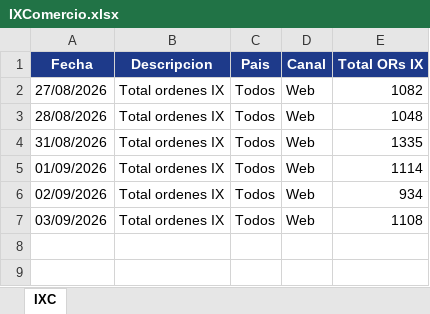
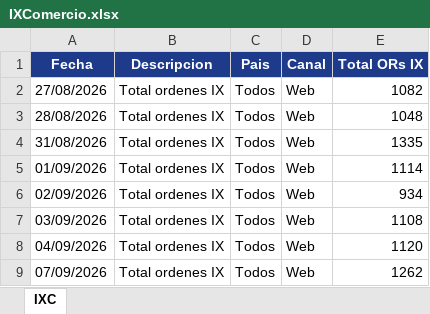
Before and after one commit to JuanPinzon-2026/Tablero-GDI, an Excel workbook: IXComercio.xlsx, sheet IXC, drawn as a sheet; values as stored, in another font and other column widths than the file's, no borders; the diff names each change by its address in the sheet, - before the commit and + after, or states it on an @@ line.

```diff
--- a/IXComercio.xlsx (sheet IXC)
+++ b/IXComercio.xlsx (sheet IXC)
+row 8: 04/09/2026 | Total ordenes IX | Todos | Web | 1120
+row 9: 07/09/2026 | Total ordenes IX | Todos | Web | 1262
```
Also changed, not shown: 1 other file.
